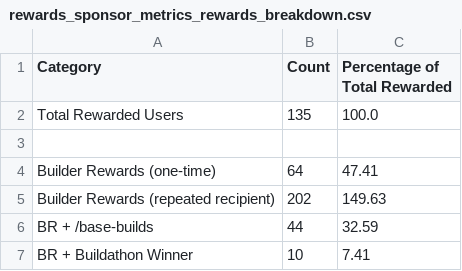
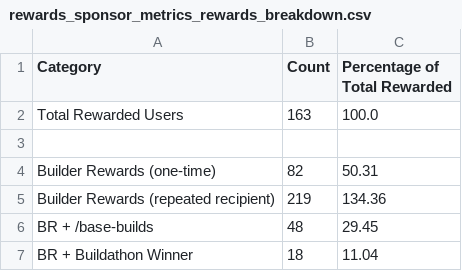
Before and after one commit to talentprotocol/builderscore.xyz, a CSV file: app/data/base/rewards_sponsor_metrics_rewards_breakdown.csv, drawn as a sheet.

```diff
--- a/app/data/base/rewards_sponsor_metrics_rewards_breakdown.csv
+++ b/app/data/base/rewards_sponsor_metrics_rewards_breakdown.csv
@@ -1,7 +1,7 @@
 Category,Count,Percentage of Total Rewarded
-Total Rewarded Users,135,100.0
+Total Rewarded Users,163,100.0
 
-Builder Rewards (one-time),64,47.41
-Builder Rewards (repeated recipient),202,149.63
-BR + /base-builds,44,32.59
-BR + Buildathon Winner,10,7.41
+Builder Rewards (one-time),82,50.31
+Builder Rewards (repeated recipient),219,134.36
+BR + /base-builds,48,29.45
+BR + Buildathon Winner,18,11.04
```
Also changed, not shown: app/data/base/rewards_sponsor_metrics_totals.csv, app/data/base/rewards_sponsor_metrics_winners_profile.csv, 10 other files.
